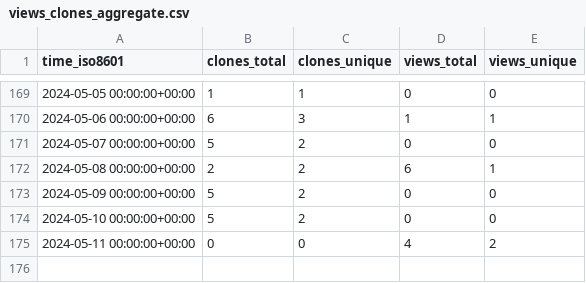
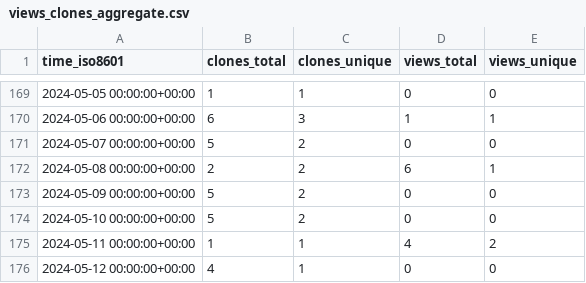
Before and after one commit to tobbie/c-sharp-algorithms, a CSV file: tobbie/c-sharp-algorithms/ghrs-data/views_clones_aggregate.csv, drawn as a sheet; only a part is shown, gaps mark what is left out.

```diff
--- a/tobbie/c-sharp-algorithms/ghrs-data/views_clones_aggregate.csv
+++ b/tobbie/c-sharp-algorithms/ghrs-data/views_clones_aggregate.csv
@@ -174,2 +174,3 @@ time_iso8601,clones_total,clones_unique,views_total,views_unique
 2024-05-10 00:00:00+00:00,5,2,0,0
-2024-05-11 00:00:00+00:00,0,0,4,2
+2024-05-11 00:00:00+00:00,1,1,4,2
+2024-05-12 00:00:00+00:00,4,1,0,0
```
Also changed, not shown: 1 other file.
